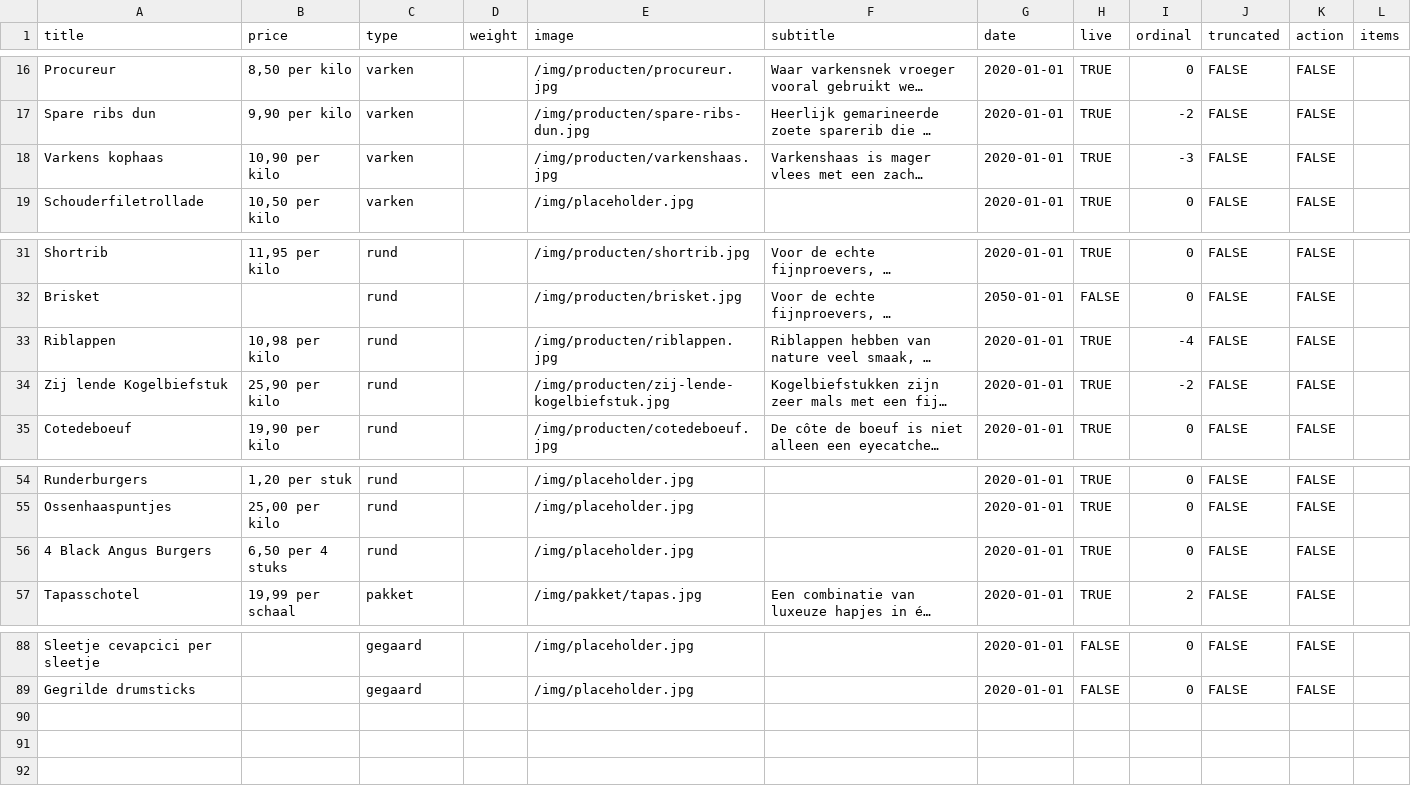
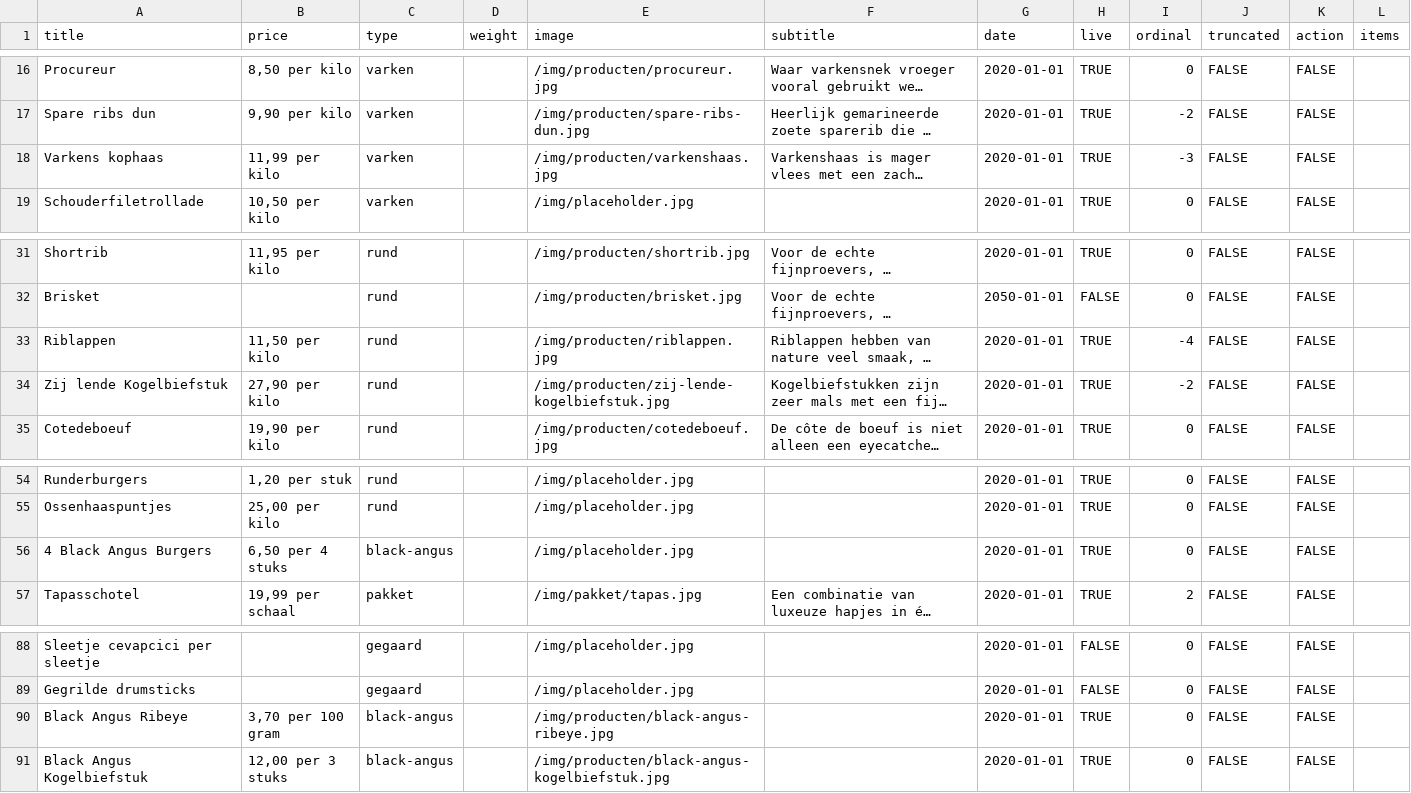
Before and after one commit to stefadinho/SmokeyJohnny_, a CSV file: assortiment/data.csv, drawn as a sheet; only a part is shown, gaps mark what is left out; long unchanged cells end in …; the diff names each change by its address in the sheet, - before the commit and + after, or states it on an @@ line.

Commit message:
Added black angus.

```diff
--- a/assortiment/data.csv
+++ b/assortiment/data.csv
-B18 (price): 10,90 per kilo
+B18 (price): 11,99 per kilo
-B33 (price): 10,98 per kilo
+B33 (price): 11,50 per kilo
-B34 (price): 25,90 per kilo
+B34 (price): 27,90 per kilo
-C56 (type): rund
+C56 (type): black-angus
+row 90: Black Angus Ribeye | 3,70 per 100 gram | black-angus |  | /img/producten/black-angus-ribeye.jpg |  | 2020-01-01 | TRUE | 0 | FALSE | FALSE
+row 91: Black Angus Kogelbiefstuk | 12,00 per 3 stuks | black-angus |  | /img/producten/black-angus-kogelbiefstuk.jpg |  | 2020-01-01 | TRUE | 0 | FALSE | FALSE
```
Also changed, not shown: 6 other files.
